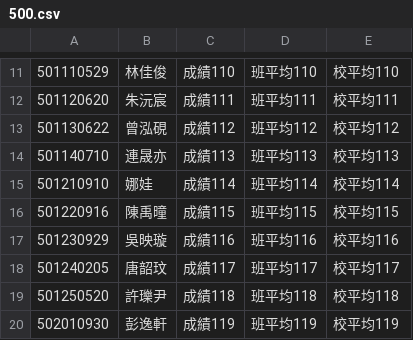
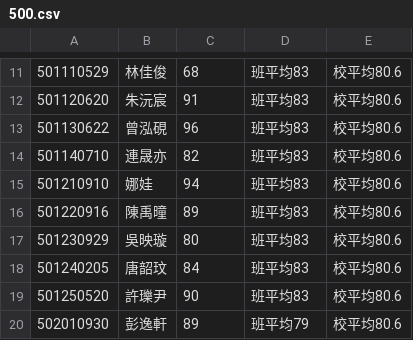
Before and after one commit to 94227zsps/api112, a CSV file: 500.csv, drawn as a sheet; only a part is shown, gaps mark what is left out; the diff covers the shown part only.

```diff
--- a/500.csv
+++ b/500.csv
@@ -11,10 +11,10 @@
-501110529,林佳俊,成績110,班平均110,校平均110
-501120620,朱沅宸,成績111,班平均111,校平均111
-501130622,曾泓硯,成績112,班平均112,校平均112
-501140710,連晟亦,成績113,班平均113,校平均113
-501210910,娜娃,成績114,班平均114,校平均114
-501220916,陳禹曈,成績115,班平均115,校平均115
-501230929,吳映璇,成績116,班平均116,校平均116
-501240205,唐韶玟,成績117,班平均117,校平均117
-501250520,許瓅尹,成績118,班平均118,校平均118
-502010930,彭逸軒,成績119,班平均119,校平均119
+501110529,林佳俊,68,班平均83,校平均80.6
+501120620,朱沅宸,91,班平均83,校平均80.6
+501130622,曾泓硯,96,班平均83,校平均80.6
+501140710,連晟亦,82,班平均83,校平均80.6
+501210910,娜娃,94,班平均83,校平均80.6
+501220916,陳禹曈,89,班平均83,校平均80.6
+501230929,吳映璇,80,班平均83,校平均80.6
+501240205,唐韶玟,84,班平均83,校平均80.6
+501250520,許瓅尹,90,班平均83,校平均80.6
+502010930,彭逸軒,89,班平均79,校平均80.6
```
Also changed, not shown: 162 edited cells elsewhere in this file.
